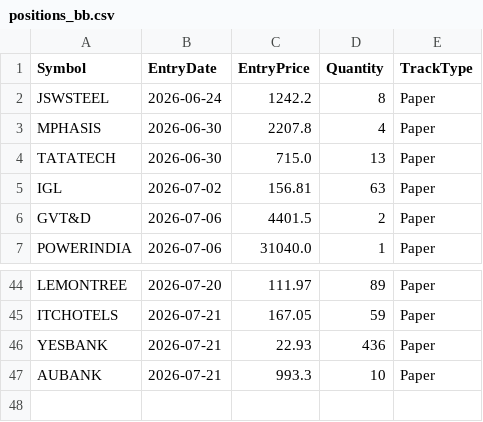
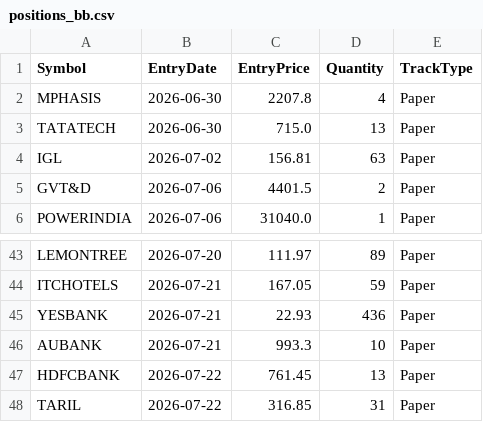
Before and after one commit to finnyrajmann/nse-bb-system, a CSV file: data/positions_bb.csv, drawn as a sheet; only a part is shown, gaps mark what is left out; removed rows and columns are numbered as before the commit, all else as after; the diff names each change by its address in the sheet, - before the commit and + after, or states it on an @@ line.

Commit message:
Auto-update — 2026-07-22

```diff
--- a/data/positions_bb.csv
+++ b/data/positions_bb.csv
-row 2: JSWSTEEL | 2026-06-24 | 1242.2 | 8 | Paper
+row 47: HDFCBANK | 2026-07-22 | 761.45 | 13 | Paper
+row 48: TARIL | 2026-07-22 | 316.85 | 31 | Paper
```
